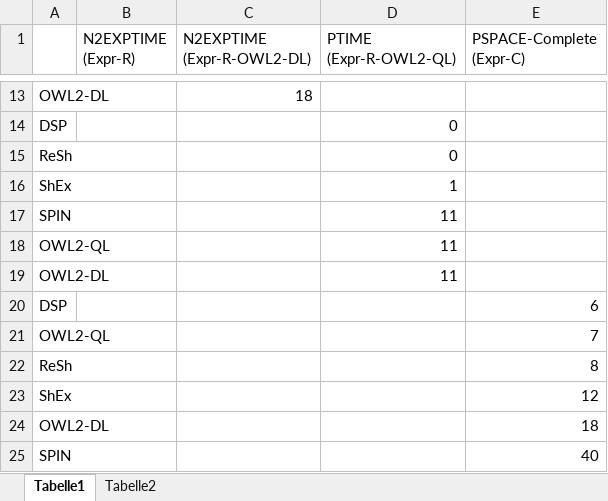
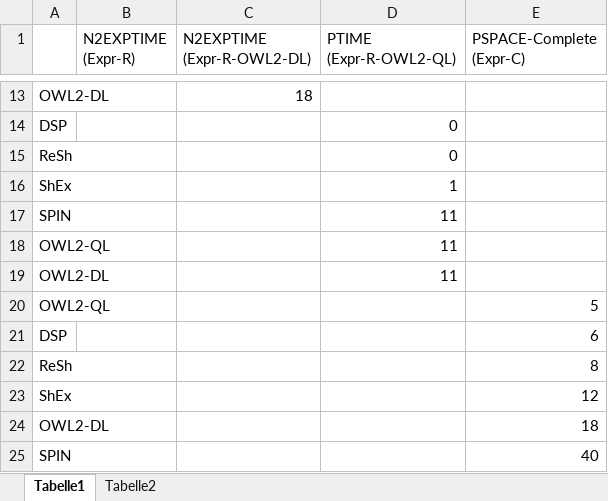
Before and after one commit to boschthomas/thomasbosch, an Excel workbook: paper/paper 1/expressivityComplexity.xlsx, sheet Tabelle1, drawn as a sheet; only a part is shown, gaps mark what is left out; values as stored, in another font and other column widths than the file's, no borders; removed rows and columns are numbered as before the commit, all else as after; the diff names each change by its address in the sheet, - before the commit and + after, or states it on an @@ line.

Commit message:
added mapping tables

```diff
--- a/paper/paper 1/expressivityComplexity.xlsx (sheet Tabelle1)
+++ b/paper/paper 1/expressivityComplexity.xlsx (sheet Tabelle1)
+row 20: OWL2-QL |  |  |  | 5
-row 21: OWL2-QL |  |  |  | 7
```
Also changed, not shown: charts or pictures, 2 other files.
